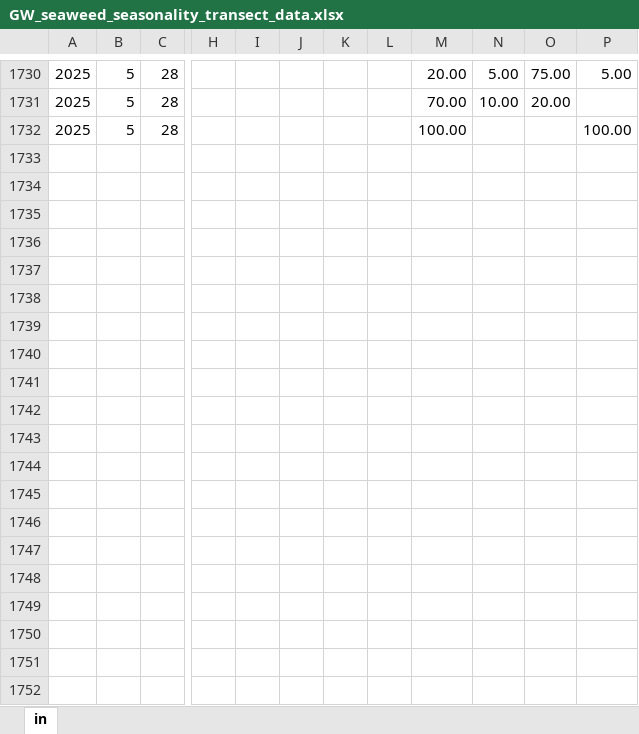
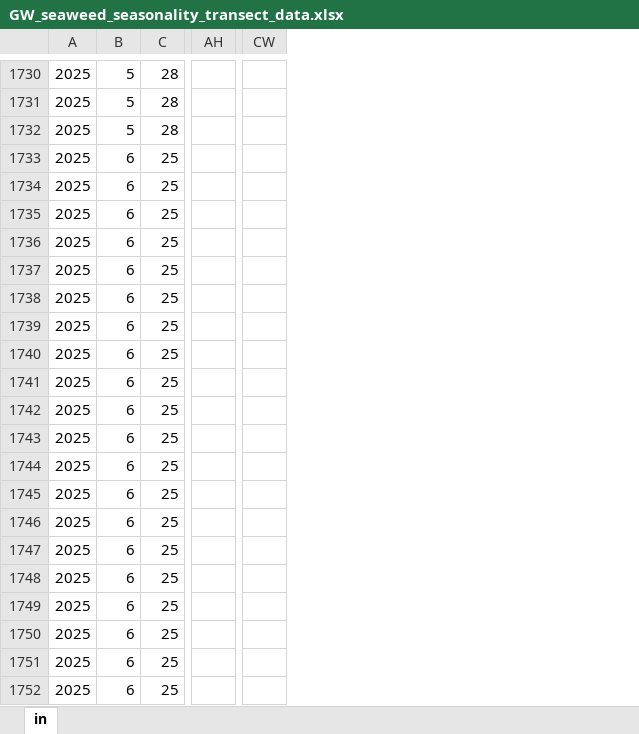
Before and after one commit to siobhanschenk/GW_seaweed_seasonality_transects, an Excel workbook: GW_seaweed_seasonality_transect_data.xlsx, sheet in, drawn as a sheet; only a part is shown, gaps mark what is left out; values as stored, in another font and other column widths than the file's, no borders; removed rows and columns are numbered as before the commit, all else as after; rows hold the shown columns only; the diff covers the shown part only; the diff names each change by its address in the sheet, - before the commit and + after, or states it on an @@ line.

```diff
--- a/GW_seaweed_seasonality_transect_data.xlsx (sheet in)
+++ b/GW_seaweed_seasonality_transect_data.xlsx (sheet in)
@@ column H hidden, empty @@
@@ column I hidden, empty @@
@@ column J hidden, empty @@
@@ column K hidden, empty @@
@@ column L hidden, empty @@
@@ column M hidden, rows 1730-1732: 20.00 | 70.00 | 100.00 @@
@@ column N hidden, rows 1730-1731: 5.00 | 10.00 @@
@@ column O hidden, rows 1730-1731: 75.00 | 20.00 @@
@@ column P hidden, rows 1730-1732: 5.00 |  | 100.00 @@
@@ column AH unhidden, empty @@
+column CW, empty
+row 1733: 2025 | 6 | 25
+row 1734: 2025 | 6 | 25
+row 1735: 2025 | 6 | 25
+row 1736: 2025 | 6 | 25
+row 1737: 2025 | 6 | 25
+row 1738: 2025 | 6 | 25
+row 1739: 2025 | 6 | 25
+row 1740: 2025 | 6 | 25
+row 1741: 2025 | 6 | 25
+row 1742: 2025 | 6 | 25
+row 1743: 2025 | 6 | 25
+row 1744: 2025 | 6 | 25
+row 1745: 2025 | 6 | 25
+row 1746: 2025 | 6 | 25
+row 1747: 2025 | 6 | 25
+row 1748: 2025 | 6 | 25
+row 1749: 2025 | 6 | 25
+row 1750: 2025 | 6 | 25
+row 1751: 2025 | 6 | 25
+row 1752: 2025 | 6 | 25
```
Also changed, not shown: 67 added rows elsewhere in this sheet, hidden cells, 3 other files.
